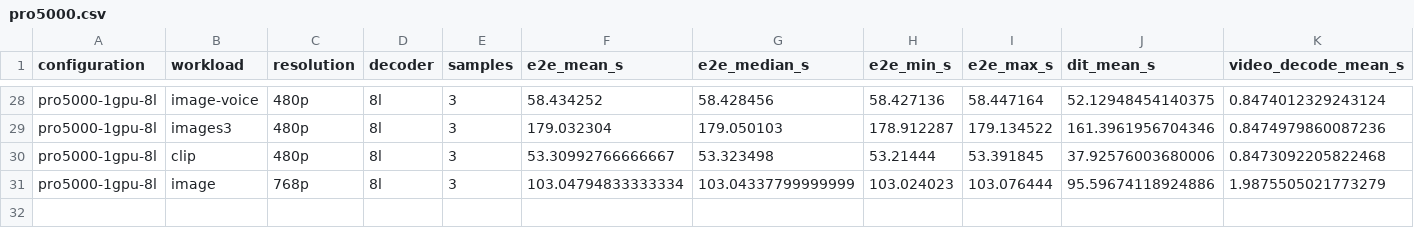
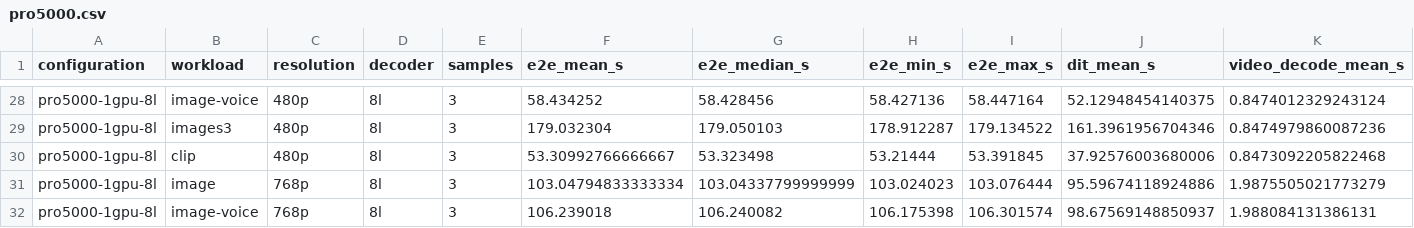
Before and after one commit to lishunyang12/fasth3-omni-evaluation-20261018, a CSV file: pro5000-4gpu/omni-local/pro5000.csv, drawn as a sheet; only a part is shown, gaps mark what is left out; the diff names each change by its address in the sheet, - before the commit and + after, or states it on an @@ line.

Commit message:
Update PRO 5000 results (31/40 configurations)

```diff
--- a/pro5000-4gpu/omni-local/pro5000.csv
+++ b/pro5000-4gpu/omni-local/pro5000.csv
+row 32: pro5000-1gpu-8l | image-voice | 768p | 8l | 3 | 106.239018 | 106.240082 | 106.175398 | 106.301574 | 98.67569148850937 | 1.988084131386131
```
Also changed, not shown: 3 other files.
